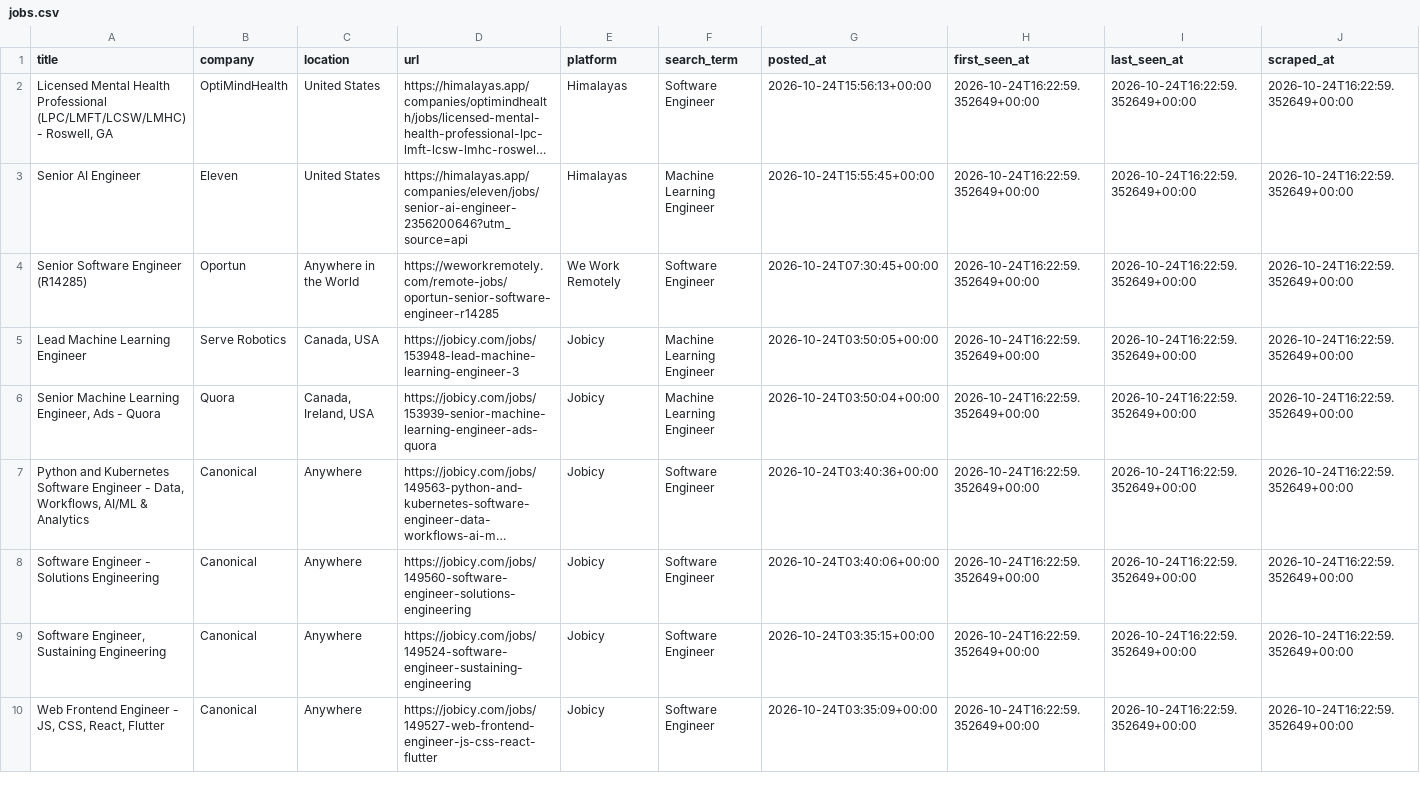
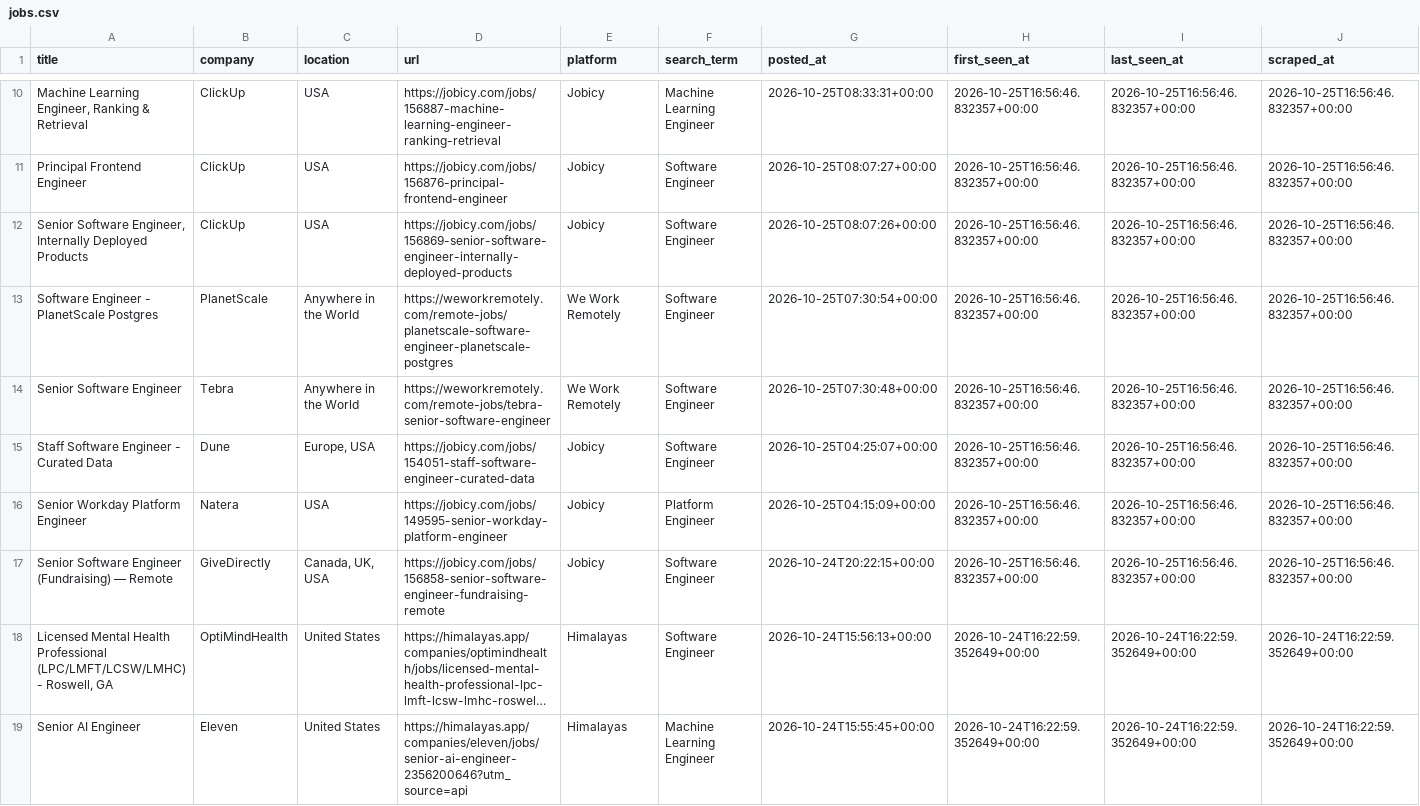
Before and after one commit to SAHAJ-BHADJA/job_boards, a CSV file: data/jobs.csv, drawn as a sheet; only a part is shown, gaps mark what is left out; the shorter side is filled out with more unchanged rows; long unchanged cells end in …; the diff covers the shown part only; the diff names each change by its address in the sheet, - before the commit and + after, or states it on an @@ line.

```diff
--- a/data/jobs.csv
+++ b/data/jobs.csv
+row 10: Machine Learning Engineer, Ranking & Retrieval | ClickUp | USA | https://jobicy.com/jobs/156887-machine-learning-engineer-ranking-retrieval | Jobicy | Machine Learning Engineer | 2026-10-25T08:33:31+00:00 | 2026-10-25T16:56:46.832357+00:00 | 2026-10-25T16:56:46.832357+00:00 | 2026-10-25T16:56:46.832357+00:00
+row 11: Principal Frontend Engineer | ClickUp | USA | https://jobicy.com/jobs/156876-principal-frontend-engineer | Jobicy | Software Engineer | 2026-10-25T08:07:27+00:00 | 2026-10-25T16:56:46.832357+00:00 | 2026-10-25T16:56:46.832357+00:00 | 2026-10-25T16:56:46.832357+00:00
+row 12: Senior Software Engineer, Internally Deployed Products | ClickUp | USA | https://jobicy.com/jobs/156869-senior-software-engineer-internally-deployed-products | Jobicy | Software Engineer | 2026-10-25T08:07:26+00:00 | 2026-10-25T16:56:46.832357+00:00 | 2026-10-25T16:56:46.832357+00:00 | 2026-10-25T16:56:46.832357+00:00
+row 13: Software Engineer - PlanetScale Postgres | PlanetScale | Anywhere in the World | https://weworkremotely.com/remote-jobs/planetscale-software-engineer-planetscale-postgres | We Work Remotely | Software Engineer | 2026-10-25T07:30:54+00:00 | 2026-10-25T16:56:46.832357+00:00 | 2026-10-25T16:56:46.832357+00:00 | 2026-10-25T16:56:46.832357+00:00
+row 14: Senior Software Engineer | Tebra | Anywhere in the World | https://weworkremotely.com/remote-jobs/tebra-senior-software-engineer | We Work Remotely | Software Engineer | 2026-10-25T07:30:48+00:00 | 2026-10-25T16:56:46.832357+00:00 | 2026-10-25T16:56:46.832357+00:00 | 2026-10-25T16:56:46.832357+00:00
+row 15: Staff Software Engineer - Curated Data | Dune | Europe, USA | https://jobicy.com/jobs/154051-staff-software-engineer-curated-data | Jobicy | Software Engineer | 2026-10-25T04:25:07+00:00 | 2026-10-25T16:56:46.832357+00:00 | 2026-10-25T16:56:46.832357+00:00 | 2026-10-25T16:56:46.832357+00:00
+row 16: Senior Workday Platform Engineer | Natera | USA | https://jobicy.com/jobs/149595-senior-workday-platform-engineer | Jobicy | Platform Engineer | 2026-10-25T04:15:09+00:00 | 2026-10-25T16:56:46.832357+00:00 | 2026-10-25T16:56:46.832357+00:00 | 2026-10-25T16:56:46.832357+00:00
+row 17: Senior Software Engineer (Fundraising) — Remote | GiveDirectly | Canada, UK, USA | https://jobicy.com/jobs/156858-senior-software-engineer-fundraising-remote | Jobicy | Software Engineer | 2026-10-24T20:22:15+00:00 | 2026-10-25T16:56:46.832357+00:00 | 2026-10-25T16:56:46.832357+00:00 | 2026-10-25T16:56:46.832357+00:00
```
Also changed, not shown: 8 added rows and 11 moved rows elsewhere in this file.
